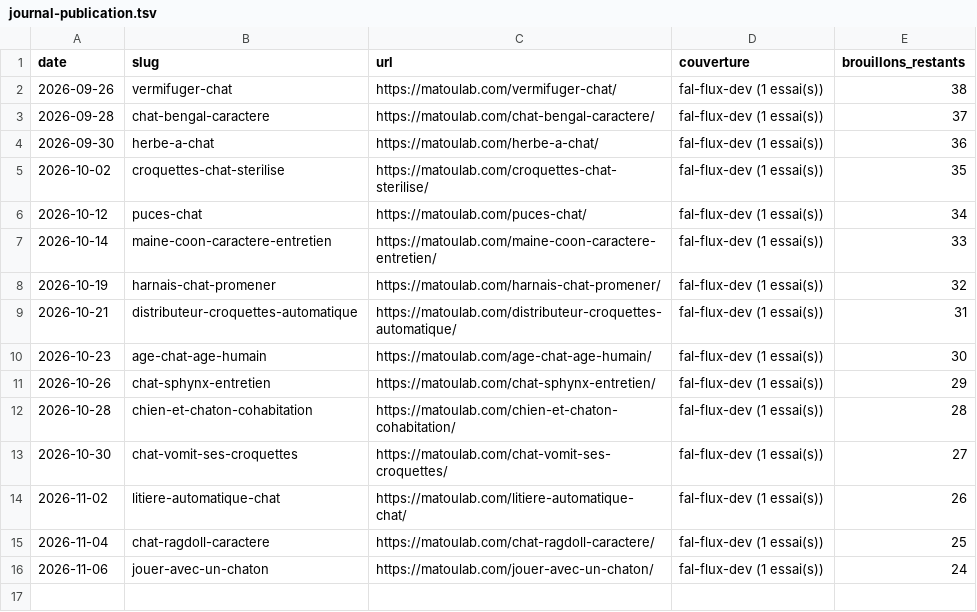
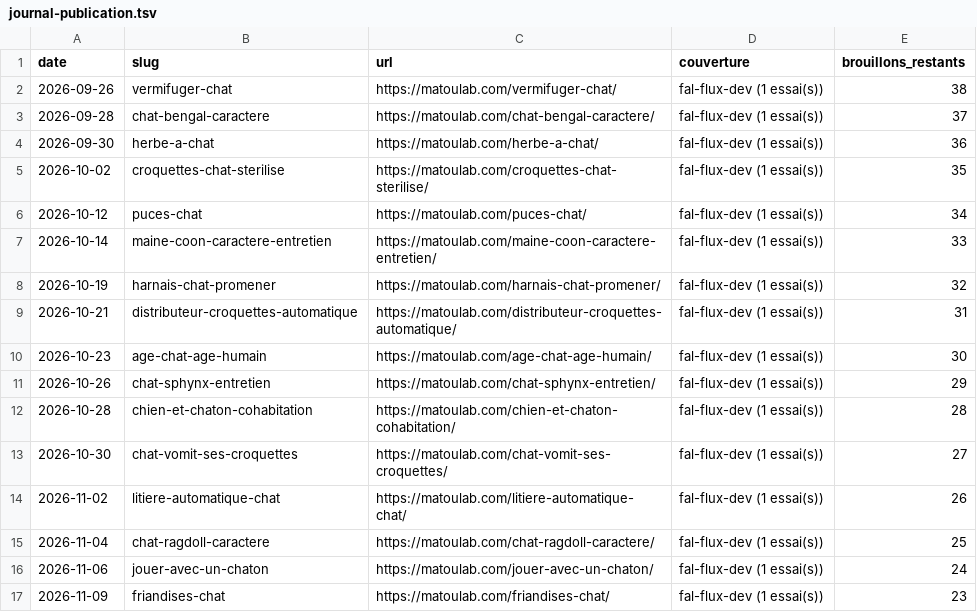
Before and after one commit to Remy-authority/matoulab, a TSV file: tasks/journal-publication.tsv, drawn as a sheet.

```diff
--- a/tasks/journal-publication.tsv
+++ b/tasks/journal-publication.tsv
@@ -16 +16,2 @@ date	slug	url	couverture	brouillons_restants
 2026-11-06	jouer-avec-un-chaton	https://matoulab.com/jouer-avec-un-chaton/	fal-flux-dev (1 essai(s))	24
+2026-11-09	friandises-chat	https://matoulab.com/friandises-chat/	fal-flux-dev (1 essai(s))	23
```
Also changed, not shown: 4 other files.
